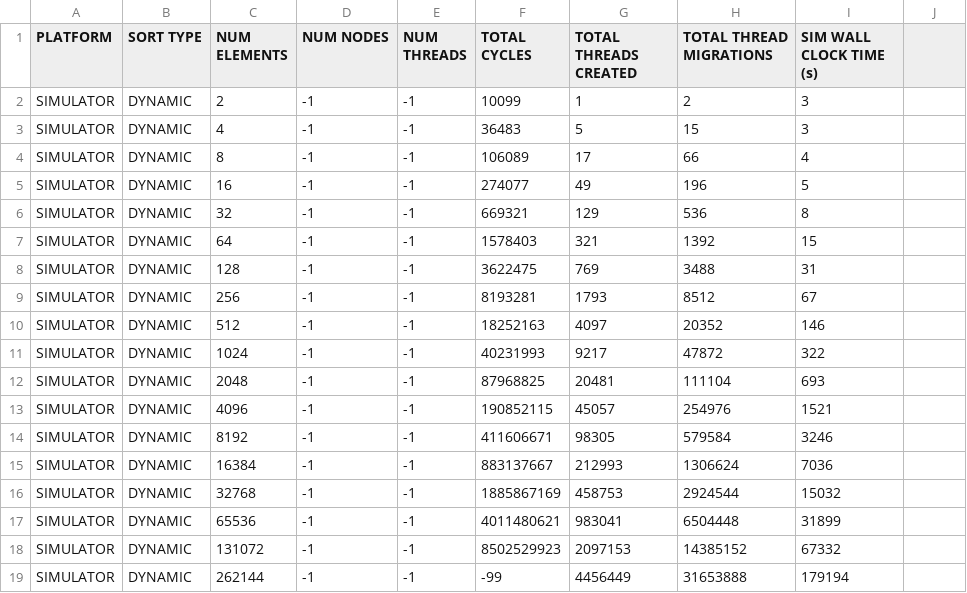
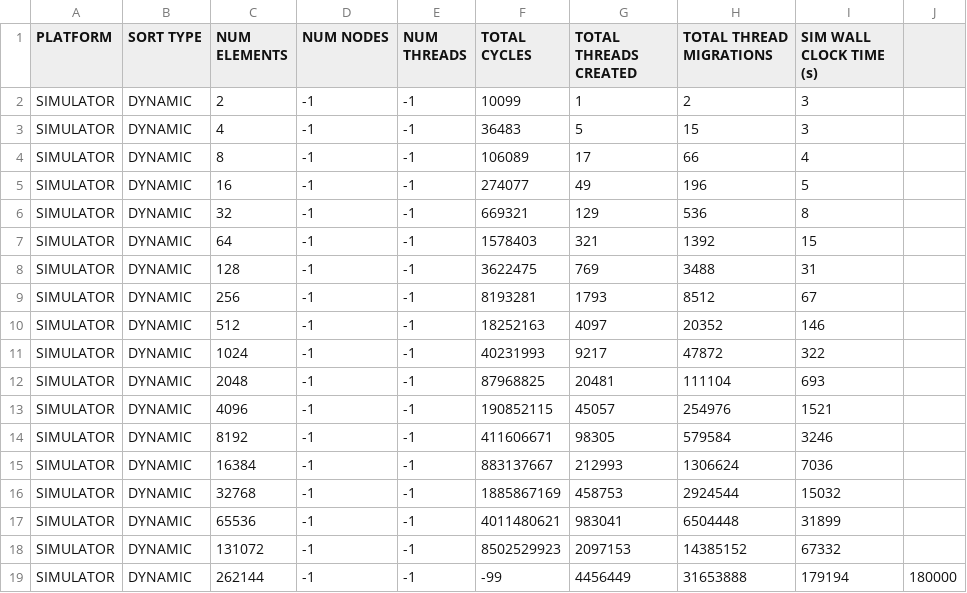
Before and after one commit to kaushikvelusamy/Bitonic-EMU-Benchmark, a CSV file: results/EMU/SIMULATOR/DYNAMIC/simulator_dynamic_0514.csv, drawn as a sheet.

Commit message:
Update simulator_dynamic_0514.csv

```diff
--- a/results/EMU/SIMULATOR/DYNAMIC/simulator_dynamic_0514.csv
+++ b/results/EMU/SIMULATOR/DYNAMIC/simulator_dynamic_0514.csv
@@ -18,2 +18,2 @@ SIMULATOR,DYNAMIC,65536,-1,-1,4011480621,983041,6504448,31899
 SIMULATOR,DYNAMIC,131072,-1,-1,8502529923,2097153,14385152,67332
-SIMULATOR,DYNAMIC,262144,-1,-1,-99,4456449,31653888,179194
+SIMULATOR,DYNAMIC,262144,-1,-1,-99,4456449,31653888,179194,180000
```
